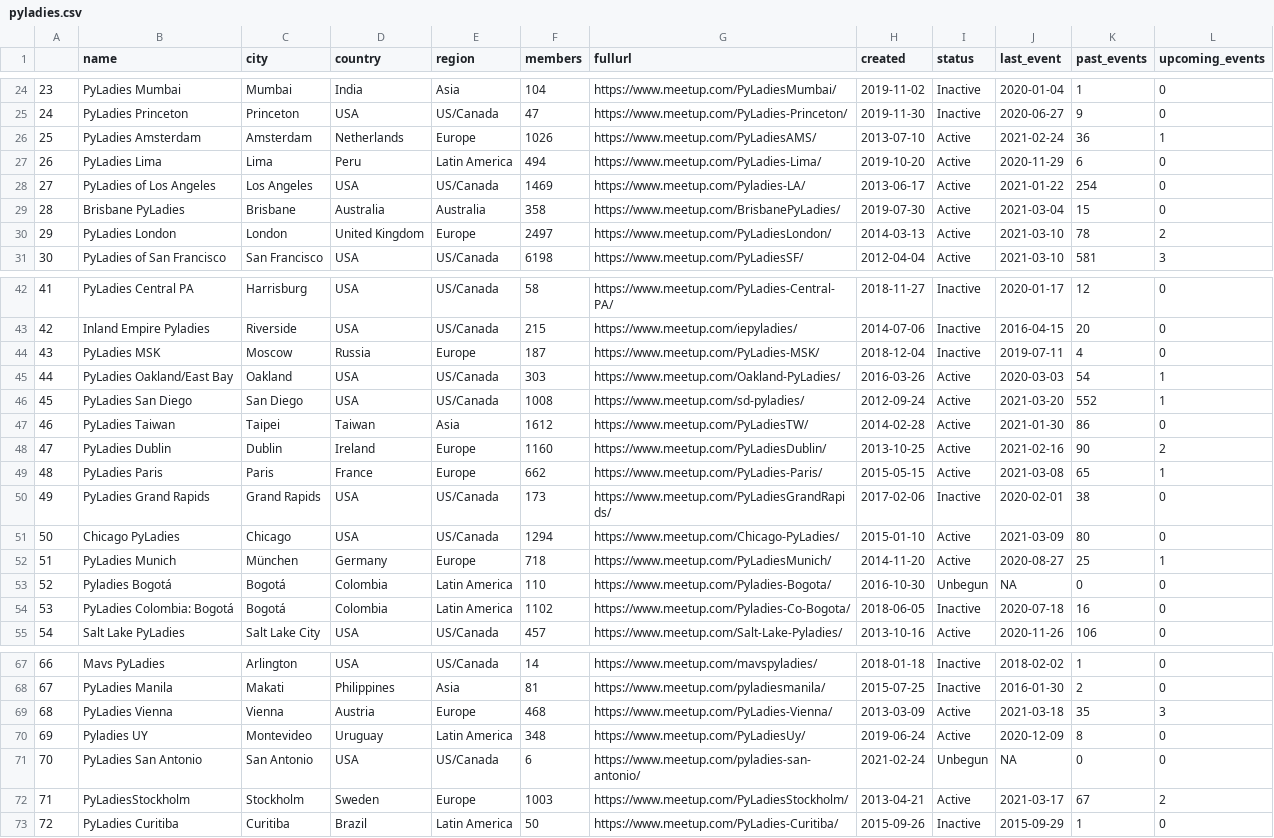
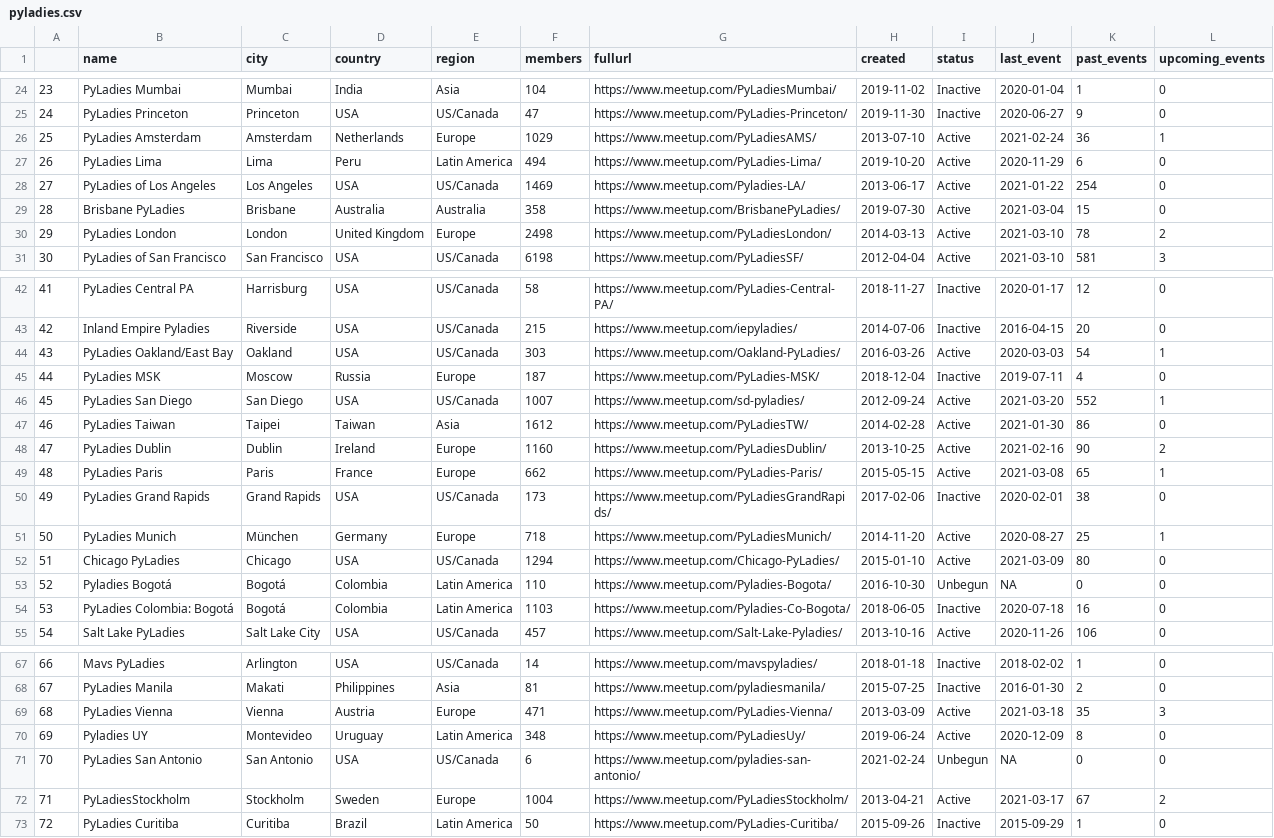
Before and after one commit to py-community/pyladies, a CSV file: docs/data/pyladies.csv, drawn as a sheet; only a part is shown, gaps mark what is left out; the diff covers the shown part only.

```diff
--- a/docs/data/pyladies.csv
+++ b/docs/data/pyladies.csv
@@ -25,3 +25,3 @@
 "24","PyLadies Princeton","Princeton","USA","US/Canada",47,"https://www.meetup.com/PyLadies-Princeton/",2019-11-30,"Inactive",2020-06-27,9,0
-"25","PyLadies Amsterdam","Amsterdam","Netherlands","Europe",1026,"https://www.meetup.com/PyLadiesAMS/",2013-07-10,"Active",2021-02-24,36,1
+"25","PyLadies Amsterdam","Amsterdam","Netherlands","Europe",1029,"https://www.meetup.com/PyLadiesAMS/",2013-07-10,"Active",2021-02-24,36,1
 "26","PyLadies Lima","Lima","Peru","Latin America",494,"https://www.meetup.com/PyLadies-Lima/",2019-10-20,"Active",2020-11-29,6,0
@@ -29,3 +29,3 @@
 "28","Brisbane PyLadies","Brisbane","Australia","Australia",358,"https://www.meetup.com/BrisbanePyLadies/",2019-07-30,"Active",2021-03-04,15,0
-"29","PyLadies London","London","United Kingdom","Europe",2497,"https://www.meetup.com/PyLadiesLondon/",2014-03-13,"Active",2021-03-10,78,2
+"29","PyLadies London","London","United Kingdom","Europe",2498,"https://www.meetup.com/PyLadiesLondon/",2014-03-13,"Active",2021-03-10,78,2
 "30","PyLadies of San Francisco","San Francisco","USA","US/Canada",6198,"https://www.meetup.com/PyLadiesSF/",2012-04-04,"Active",2021-03-10,581,3
@@ -43,5 +43,5 @@
 "42","Inland Empire Pyladies","Riverside","USA","US/Canada",215,"https://www.meetup.com/iepyladies/",2014-07-06,"Inactive",2016-04-15,20,0
-"43","PyLadies MSK","Moscow","Russia","Europe",187,"https://www.meetup.com/PyLadies-MSK/",2018-12-04,"Inactive",2019-07-11,4,0
-"44","PyLadies Oakland/East Bay","Oakland","USA","US/Canada",303,"https://www.meetup.com/Oakland-PyLadies/",2016-03-26,"Active",2020-03-03,54,1
-"45","PyLadies San Diego","San Diego","USA","US/Canada",1008,"https://www.meetup.com/sd-pyladies/",2012-09-24,"Active",2021-03-20,552,1
+"43","PyLadies Oakland/East Bay","Oakland","USA","US/Canada",303,"https://www.meetup.com/Oakland-PyLadies/",2016-03-26,"Active",2020-03-03,54,1
+"44","PyLadies MSK","Moscow","Russia","Europe",187,"https://www.meetup.com/PyLadies-MSK/",2018-12-04,"Inactive",2019-07-11,4,0
+"45","PyLadies San Diego","San Diego","USA","US/Canada",1007,"https://www.meetup.com/sd-pyladies/",2012-09-24,"Active",2021-03-20,552,1
 "46","PyLadies Taiwan","Taipei","Taiwan","Asia",1612,"https://www.meetup.com/PyLadiesTW/",2014-02-28,"Active",2021-01-30,86,0
@@ -50,6 +50,6 @@
 "49","PyLadies Grand Rapids","Grand Rapids","USA","US/Canada",173,"https://www.meetup.com/PyLadiesGrandRapids/",2017-02-06,"Inactive",2020-02-01,38,0
-"50","Chicago PyLadies","Chicago","USA","US/Canada",1294,"https://www.meetup.com/Chicago-PyLadies/",2015-01-10,"Active",2021-03-09,80,0
-"51","PyLadies Munich","München","Germany","Europe",718,"https://www.meetup.com/PyLadiesMunich/",2014-11-20,"Active",2020-08-27,25,1
+"50","PyLadies Munich","München","Germany","Europe",718,"https://www.meetup.com/PyLadiesMunich/",2014-11-20,"Active",2020-08-27,25,1
+"51","Chicago PyLadies","Chicago","USA","US/Canada",1294,"https://www.meetup.com/Chicago-PyLadies/",2015-01-10,"Active",2021-03-09,80,0
 "52","Pyladies Bogotá","Bogotá","Colombia","Latin America",110,"https://www.meetup.com/Pyladies-Bogota/",2016-10-30,"Unbegun",NA,0,0
-"53","PyLadies Colombia: Bogotá","Bogotá","Colombia","Latin America",1102,"https://www.meetup.com/Pyladies-Co-Bogota/",2018-06-05,"Inactive",2020-07-18,16,0
+"53","PyLadies Colombia: Bogotá","Bogotá","Colombia","Latin America",1103,"https://www.meetup.com/Pyladies-Co-Bogota/",2018-06-05,"Inactive",2020-07-18,16,0
 "54","Salt Lake PyLadies","Salt Lake City","USA","US/Canada",457,"https://www.meetup.com/Salt-Lake-Pyladies/",2013-10-16,"Active",2020-11-26,106,0
@@ -68,6 +68,6 @@
 "67","PyLadies Manila","Makati","Philippines","Asia",81,"https://www.meetup.com/pyladiesmanila/",2015-07-25,"Inactive",2016-01-30,2,0
-"68","PyLadies Vienna","Vienna","Austria","Europe",468,"https://www.meetup.com/PyLadies-Vienna/",2013-03-09,"Active",2021-03-18,35,3
+"68","PyLadies Vienna","Vienna","Austria","Europe",471,"https://www.meetup.com/PyLadies-Vienna/",2013-03-09,"Active",2021-03-18,35,3
 "69","Pyladies UY","Montevideo","Uruguay","Latin America",348,"https://www.meetup.com/PyLadiesUy/",2019-06-24,"Active",2020-12-09,8,0
 "70","PyLadies San Antonio","San Antonio","USA","US/Canada",6,"https://www.meetup.com/pyladies-san-antonio/",2021-02-24,"Unbegun",NA,0,0
-"71","PyLadiesStockholm","Stockholm","Sweden","Europe",1003,"https://www.meetup.com/PyLadiesStockholm/",2013-04-21,"Active",2021-03-17,67,2
+"71","PyLadiesStockholm","Stockholm","Sweden","Europe",1004,"https://www.meetup.com/PyLadiesStockholm/",2013-04-21,"Active",2021-03-17,67,2
 "72","PyLadies Curitiba","Curitiba","Brazil","Latin America",50,"https://www.meetup.com/PyLadies-Curitiba/",2015-09-26,"Inactive",2015-09-29,1,0
```
Also changed, not shown: 11 edited cells elsewhere in this file, docs/data/pyladies_hosts.csv, 3 other files.
